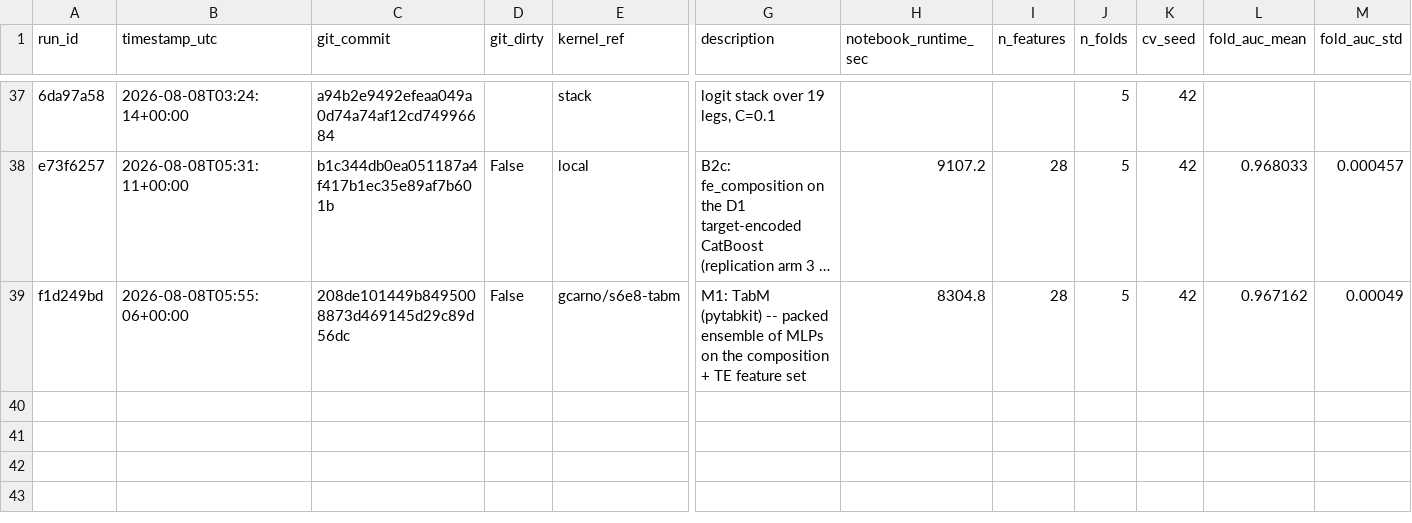
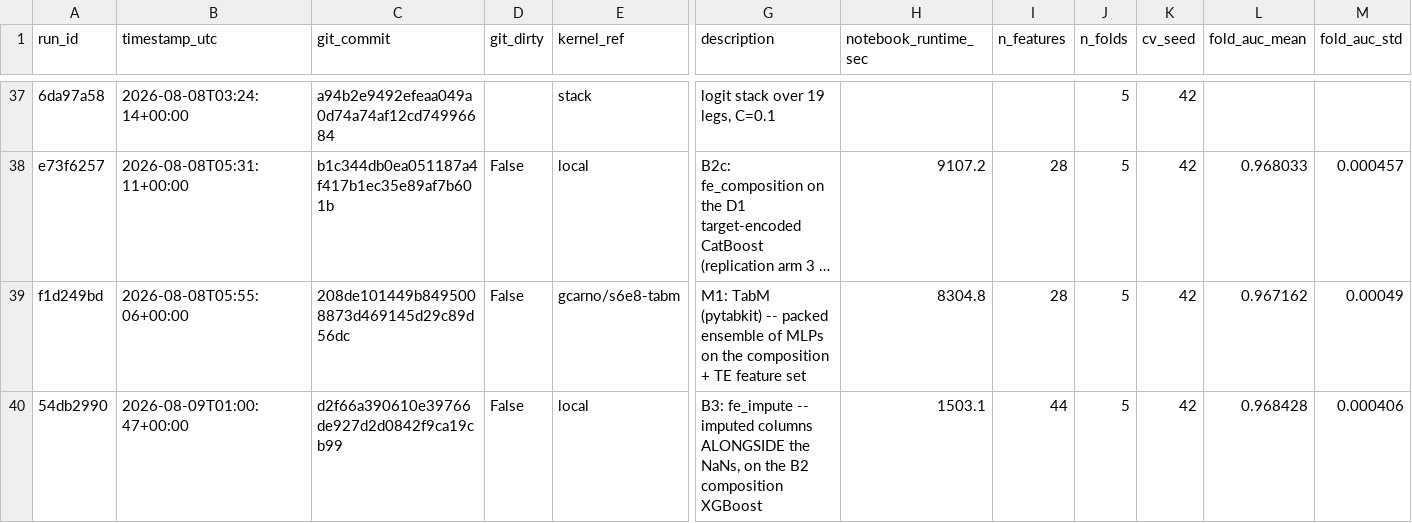
Before and after one commit to gccarno/kaggle_playground_s6e8, a CSV file: experiments/runs.csv, drawn as a sheet; only a part is shown, gaps mark what is left out; long unchanged cells end in …; rows hold the shown columns only; the diff names each change by its address in the sheet, - before the commit and + after, or states it on an @@ line.

```diff
--- a/experiments/runs.csv
+++ b/experiments/runs.csv
+row 40: 54db2990 | 2026-08-09T01:00:47+00:00 | d2f66a390610e39766de927d2d0842f9ca19cb99 | False | local | B3: fe_impute -- imputed columns ALONGSIDE the NaNs, on the B2 composition XGBoost | 1503.1 | 44 | 5 | 42 | 0.968428 | 0.000406
```
Also changed, not shown: 1 other file.
